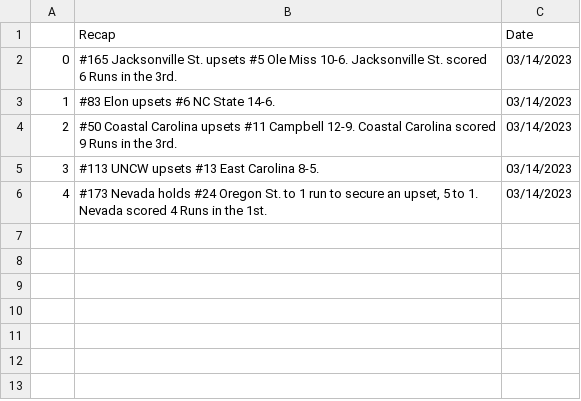
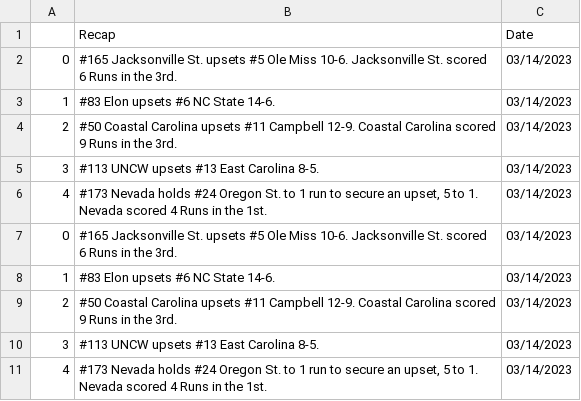
Before and after one commit to BootAnalytics/BootAnalytics.github.io, a CSV file: data/recaptable.csv, drawn as a sheet.

Commit message:
Updates to Recap.py

```diff
--- a/data/recaptable.csv
+++ b/data/recaptable.csv
@@ -6 +6,6 @@
 4,"#173 Nevada holds #24 Oregon St. to 1 run to secure an upset, 5 to 1. Nevada scored 4 Runs in the 1st.",03/14/2023
+0,#165 Jacksonville St. upsets #5 Ole Miss 10-6. Jacksonville St. scored 6 Runs in the 3rd.,03/14/2023
+1,#83 Elon upsets #6 NC State 14-6.,03/14/2023
+2,#50 Coastal Carolina upsets #11 Campbell 12-9. Coastal Carolina scored 9 Runs in the 3rd.,03/14/2023
+3,#113 UNCW upsets #13 East Carolina 8-5.,03/14/2023
+4,"#173 Nevada holds #24 Oregon St. to 1 run to secure an upset, 5 to 1. Nevada scored 4 Runs in the 1st.",03/14/2023
```
Also changed, not shown: 2 other files.
